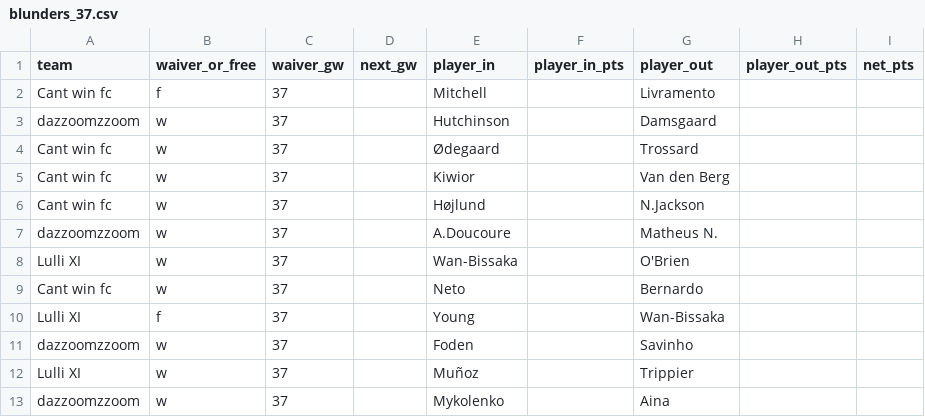
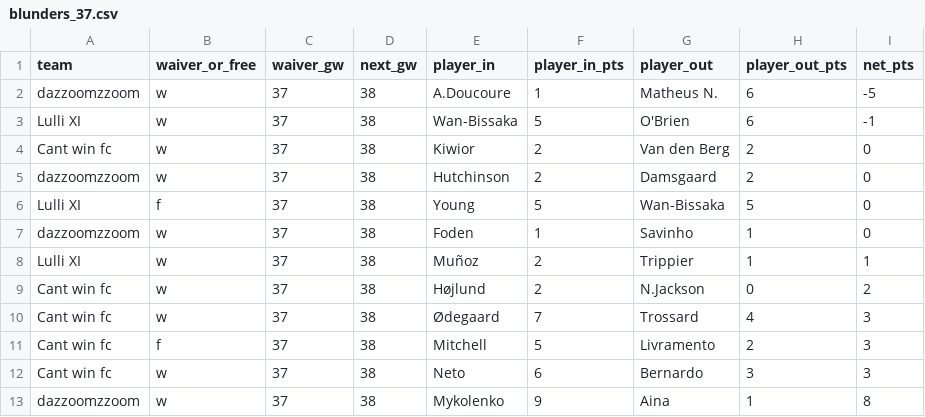
Before and after one commit to Dazaman/drafty, a CSV file: drafty/data/blunders_37.csv, drawn as a sheet.

```diff
--- a/drafty/data/blunders_37.csv
+++ b/drafty/data/blunders_37.csv
@@ -1,13 +1,13 @@
 team,waiver_or_free,waiver_gw,next_gw,player_in,player_in_pts,player_out,player_out_pts,net_pts
-Cant win fc,f,37,,Mitchell,,Livramento,,
-dazzoomzzoom,w,37,,Hutchinson,,Damsgaard,,
-Cant win fc,w,37,,Ødegaard,,Trossard,,
-Cant win fc,w,37,,Kiwior,,Van den Berg,,
-Cant win fc,w,37,,Højlund,,N.Jackson,,
-dazzoomzzoom,w,37,,A.Doucoure,,Matheus N.,,
-Lulli XI,w,37,,Wan-Bissaka,,O'Brien,,
-Cant win fc,w,37,,Neto,,Bernardo,,
-Lulli XI,f,37,,Young,,Wan-Bissaka,,
-dazzoomzzoom,w,37,,Foden,,Savinho,,
-Lulli XI,w,37,,Muñoz,,Trippier,,
-dazzoomzzoom,w,37,,Mykolenko,,Aina,,
+dazzoomzzoom,w,37,38,A.Doucoure,1,Matheus N.,6,-5
+Lulli XI,w,37,38,Wan-Bissaka,5,O'Brien,6,-1
+Cant win fc,w,37,38,Kiwior,2,Van den Berg,2,0
+dazzoomzzoom,w,37,38,Hutchinson,2,Damsgaard,2,0
+Lulli XI,f,37,38,Young,5,Wan-Bissaka,5,0
+dazzoomzzoom,w,37,38,Foden,1,Savinho,1,0
+Lulli XI,w,37,38,Muñoz,2,Trippier,1,1
+Cant win fc,w,37,38,Højlund,2,N.Jackson,0,2
+Cant win fc,w,37,38,Ødegaard,7,Trossard,4,3
+Cant win fc,f,37,38,Mitchell,5,Livramento,2,3
+Cant win fc,w,37,38,Neto,6,Bernardo,3,3
+dazzoomzzoom,w,37,38,Mykolenko,9,Aina,1,8
```
Also changed, not shown: drafty/data/cumm_points.csv, drafty/data/gw_event.csv, 15 other files.
